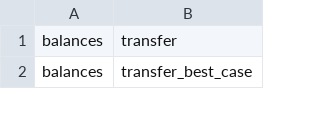
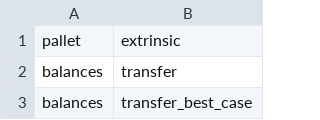
Before and after one commit to shawntabrizi/substrate-graph-benchmarks, a CSV file: all_benchmarks.csv, drawn as a sheet; only a part is shown.

Commit message:
Update all benchmarks script

```diff
--- a/all_benchmarks.csv
+++ b/all_benchmarks.csv
@@ -1 +1,2 @@
+pallet,extrinsic
 balances,transfer
```
Also changed, not shown: 1 other file.
